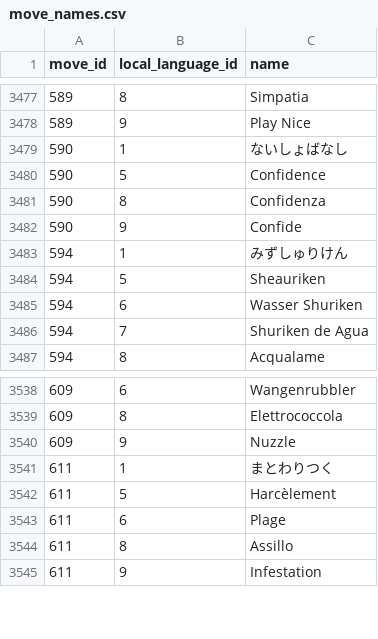
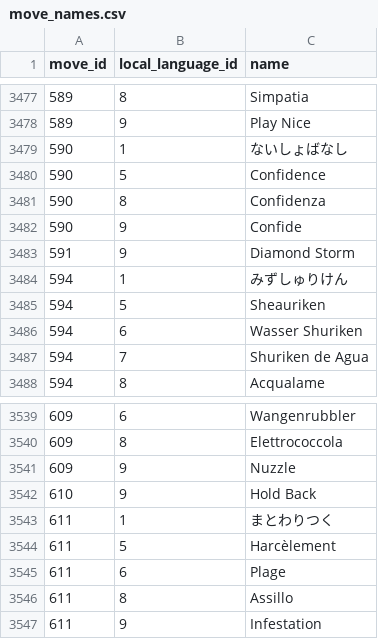
Before and after one commit to veekun/pokedex, a CSV file: pokedex/data/csv/move_names.csv, drawn as a sheet; only a part is shown, gaps mark what is left out.

```diff
--- a/pokedex/data/csv/move_names.csv
+++ b/pokedex/data/csv/move_names.csv
@@ -3482,2 +3482,3 @@ move_id,local_language_id,name
 590,9,Confide
+591,9,Diamond Storm
 594,1,みずしゅりけん
@@ -3540,2 +3541,3 @@ move_id,local_language_id,name
 609,9,Nuzzle
+610,9,Hold Back
 611,1,まとわりつく
```
Also changed, not shown: pokedex/data/csv/moves.csv.
